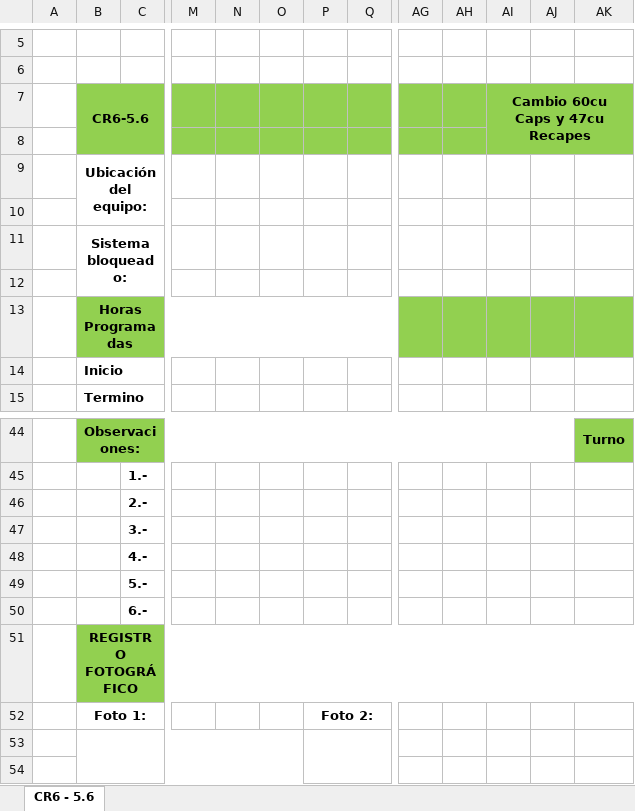
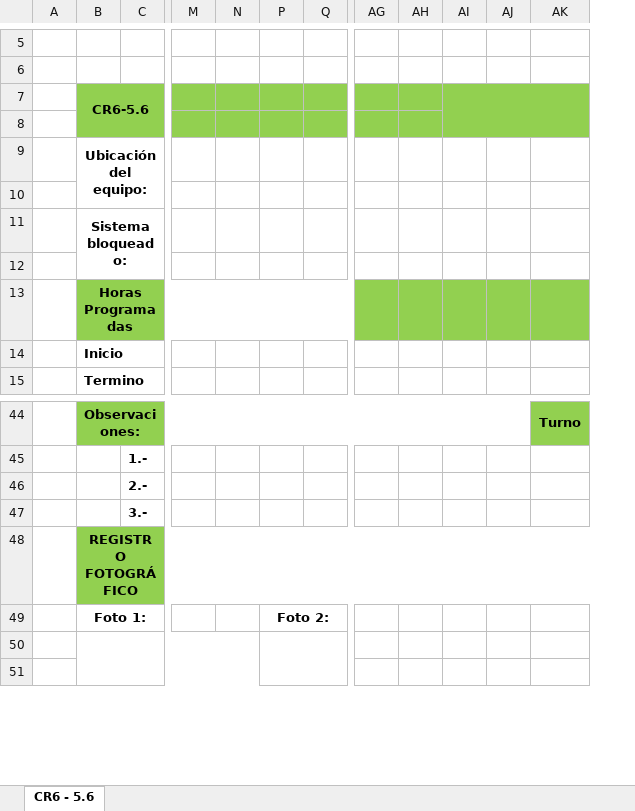
Before and after one commit to diegocalza-lagash/senditlaravel42, an Excel workbook: public/reporteRudel.xlsx, sheet CR6 - 5.6, drawn as a sheet; only a part is shown, gaps mark what is left out; values as stored, in another font and other column widths than the file's, no borders; charts and pictures not drawn; removed rows and columns are numbered as before the commit, all else as after; rows hold the shown columns only; the diff names each change by its address in the sheet, - before the commit and + after, or states it on an @@ line.

```diff
--- a/public/reporteRudel.xlsx (sheet CR6 - 5.6)
+++ b/public/reporteRudel.xlsx (sheet CR6 - 5.6)
@@ column O hidden, empty @@
-column AI (Cambio 60cu Caps y 47cu Recapes), empty
+column AI, empty
-row 48:  |  | 4.-
-row 49:  |  | 5.-
-row 50:  |  | 6.-
```
Also changed, not shown: charts or pictures, 27 other files.
